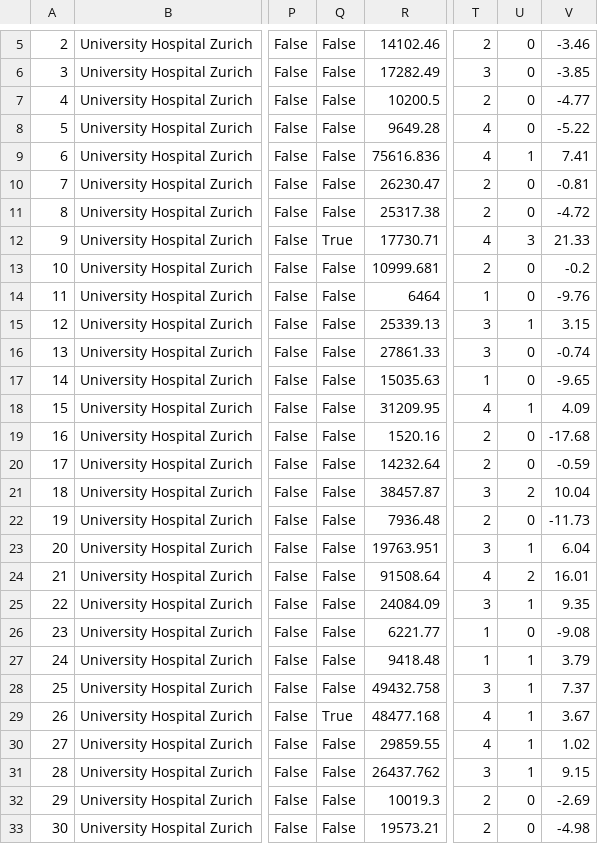
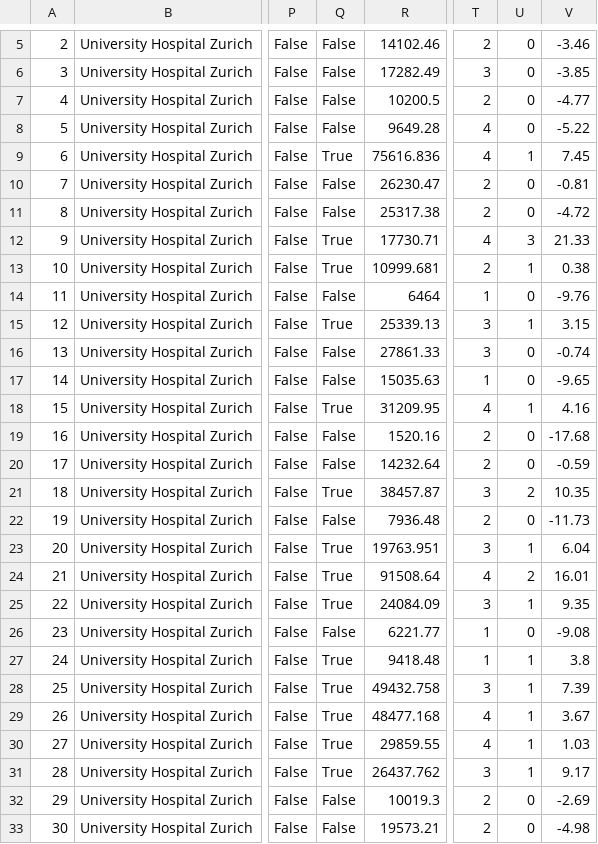
Before and after one commit to Kello-24/lymph, a CSV file: usz_reduced_cohort.csv, drawn as a sheet; only a part is shown, gaps mark what is left out; the diff covers the shown part only; the diff names each change by its address in the sheet, - before the commit and + after, or states it on an @@ line.

```diff
--- a/usz_reduced_cohort.csv
+++ b/usz_reduced_cohort.csv
-Q9: False
+Q9: True
-V9: 7.41
+V9: 7.45
-Q13: False
+Q13: True
-U13: 0
+U13: 1
-V13: -0.2
+V13: 0.38
-Q15: False
+Q15: True
-Q18: False
+Q18: True
-V18: 4.09
+V18: 4.16
-Q21: False
+Q21: True
-V21: 10.04
+V21: 10.35
-Q23:Q25: False
+Q23:Q25: True
-Q27:Q28: False
+Q27:Q28: True
-V27: 3.79
+V27: 3.8
-V28: 7.37
+V28: 7.39
-Q30:Q31: False
+Q30:Q31: True
-V30: 1.02
+V30: 1.03
-V31: 9.15
+V31: 9.17
```
Also changed, not shown: 99 edited cells elsewhere in this file.
